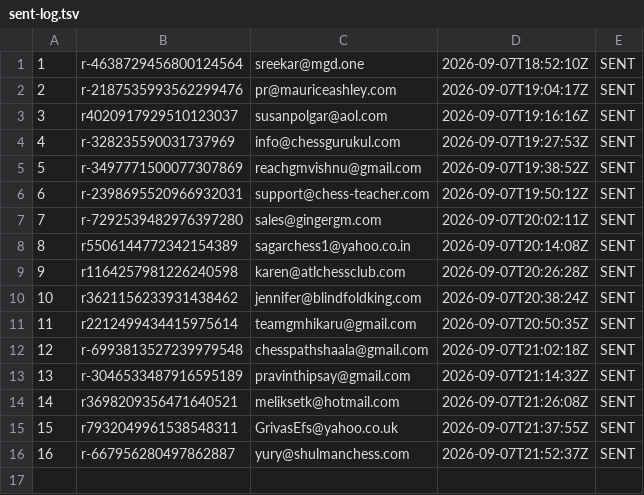
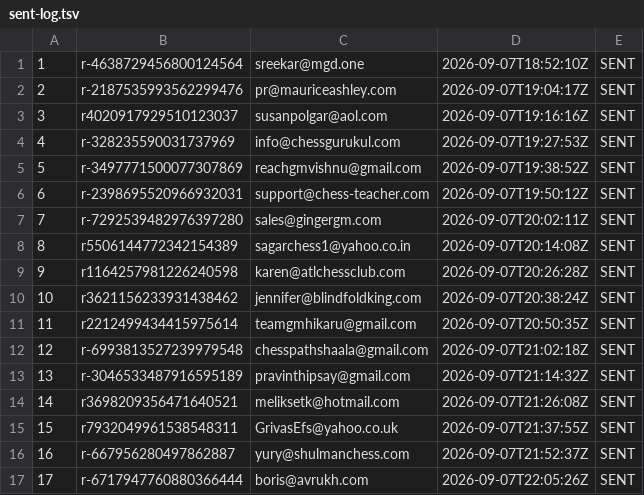
Before and after one commit to AayanHetam/chess-coach-ai, a TSV file: outreach/gm-campaign/sent-log.tsv, drawn as a sheet; the diff names each change by its address in the sheet, - before the commit and + after, or states it on an @@ line.

```diff
--- a/outreach/gm-campaign/sent-log.tsv
+++ b/outreach/gm-campaign/sent-log.tsv
+row 17: 17 | r-6717947760880366444 | boris@avrukh.com | 2026-09-07T22:05:26Z | SENT
```
